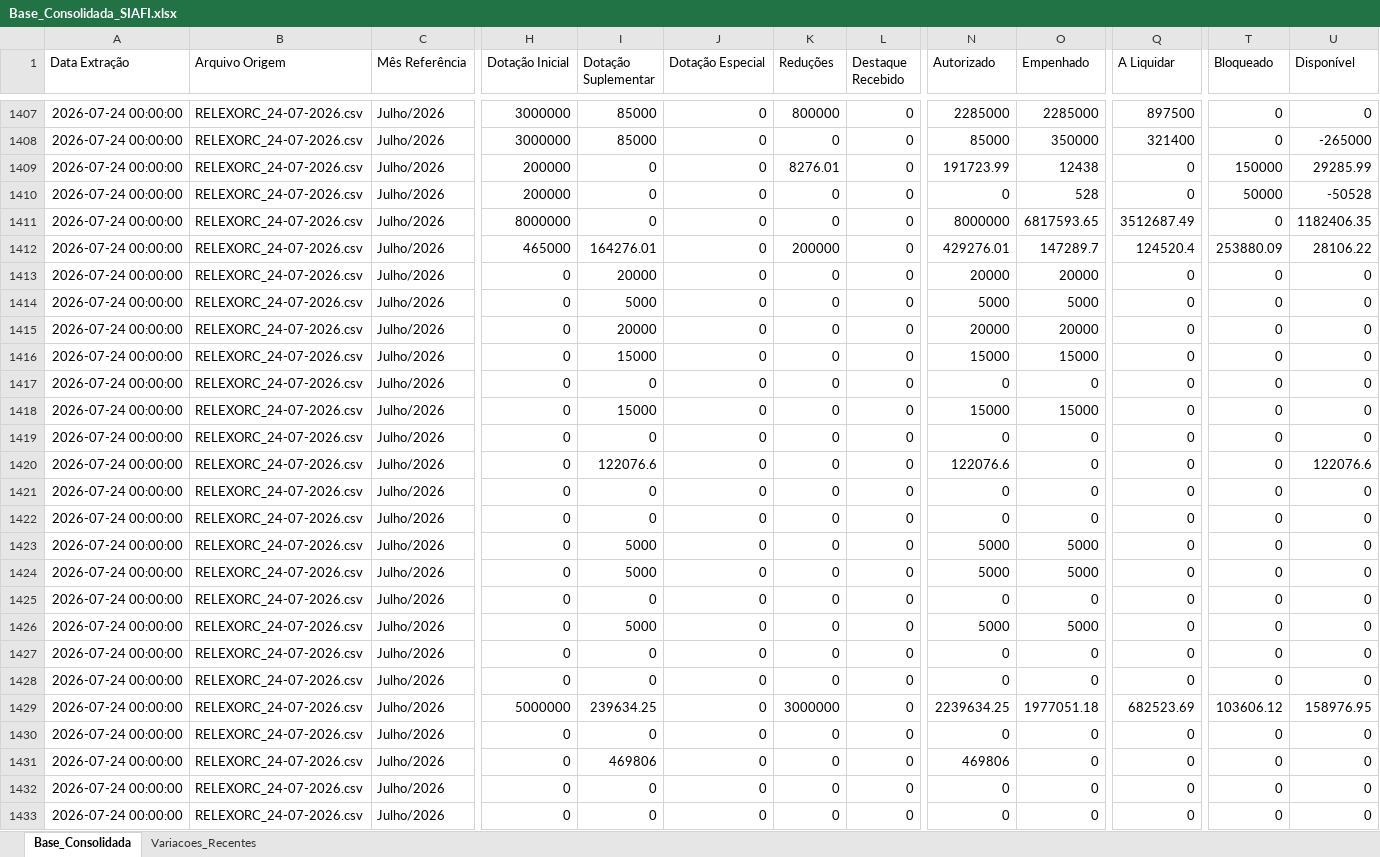
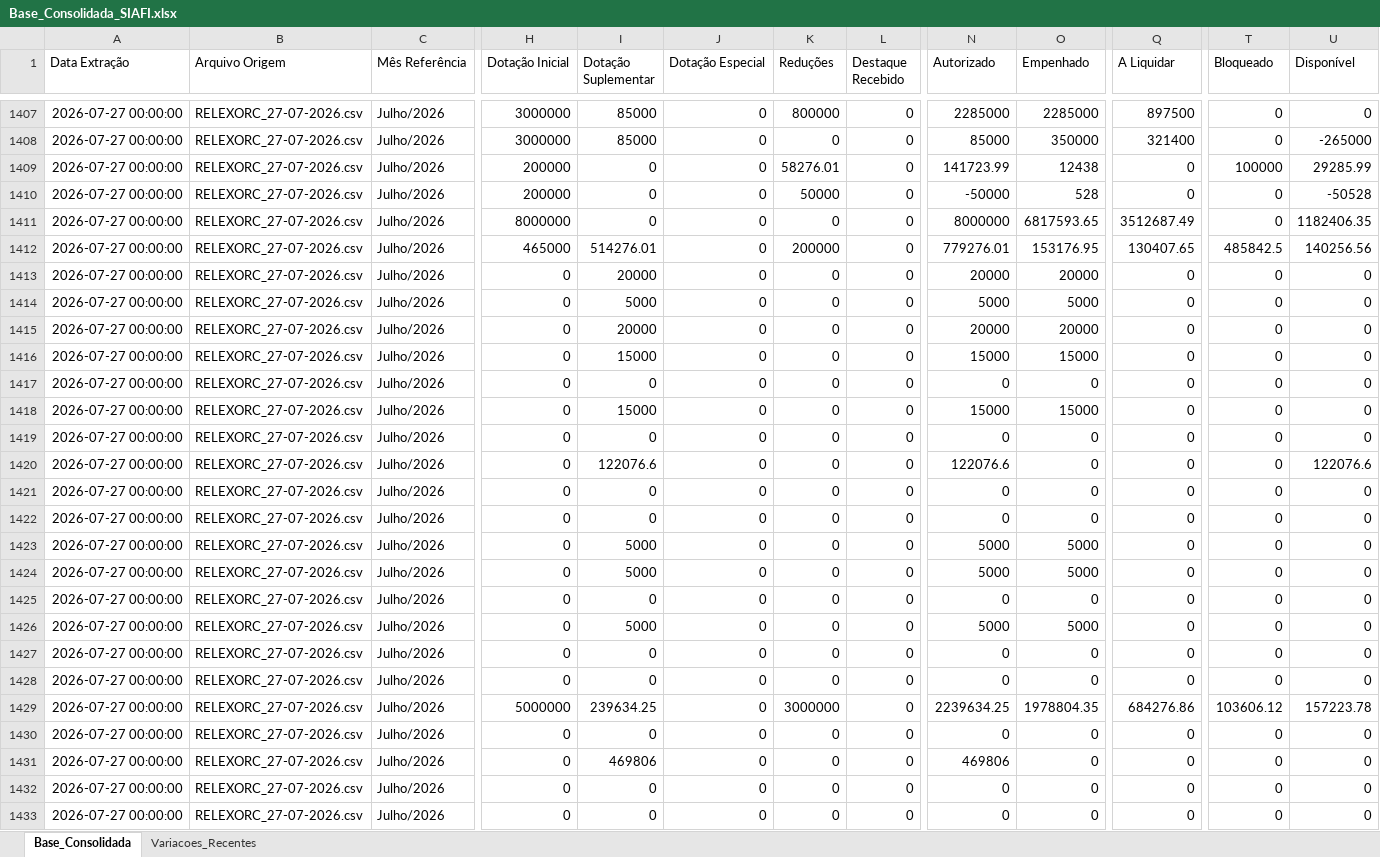
Before and after one commit to leuler-web/painel-execucao-uea, an Excel workbook: Base_Consolidada_SIAFI.xlsx, sheet Base_Consolidada, drawn as a sheet; only a part is shown, gaps mark what is left out; values as stored, in another font and other column widths than the file's, no borders; the diff covers the shown part only; the diff names each change by its address in the sheet, - before the commit and + after, or states it on an @@ line.

Commit message:
Atualização automática - Base Consolidada

```diff
--- a/Base_Consolidada_SIAFI.xlsx (sheet Base_Consolidada)
+++ b/Base_Consolidada_SIAFI.xlsx (sheet Base_Consolidada)
-A1407:A1433 (Data Extração): 2026-07-24 00:00:00
+A1407:A1433 (Data Extração): 2026-07-27 00:00:00
-B1407:B1433 (Arquivo Origem): RELEXORC_24-07-2026.csv
+B1407:B1433 (Arquivo Origem): RELEXORC_27-07-2026.csv
-K1409 (Reduções): 8276.01
+K1409 (Reduções): 58276.01
-N1409 (Autorizado): 191723.99
+N1409 (Autorizado): 141723.99
-T1409 (Bloqueado): 150000
+T1409 (Bloqueado): 100000
-K1410 (Reduções): 0
+K1410 (Reduções): 50000
-N1410 (Autorizado): 0
+N1410 (Autorizado): -50000
-T1410 (Bloqueado): 50000
+T1410 (Bloqueado): 0
-I1412 (Dotação Suplementar): 164276.01
+I1412 (Dotação Suplementar): 514276.01
-N1412 (Autorizado): 429276.01
+N1412 (Autorizado): 779276.01
-O1412 (Empenhado): 147289.7
+O1412 (Empenhado): 153176.95
-Q1412 (A Liquidar): 124520.4
+Q1412 (A Liquidar): 130407.65
-T1412 (Bloqueado): 253880.09
+T1412 (Bloqueado): 485842.5
-U1412 (Disponível): 28106.22
+U1412 (Disponível): 140256.56
-O1429 (Empenhado): 1977051.18
+O1429 (Empenhado): 1978804.35
-Q1429 (A Liquidar): 682523.69
+Q1429 (A Liquidar): 684276.86
-U1429 (Disponível): 158976.95
+U1429 (Disponível): 157223.78
```
Also changed, not shown: 739 edited cells elsewhere in this sheet, sheet Variacoes_Recentes.
